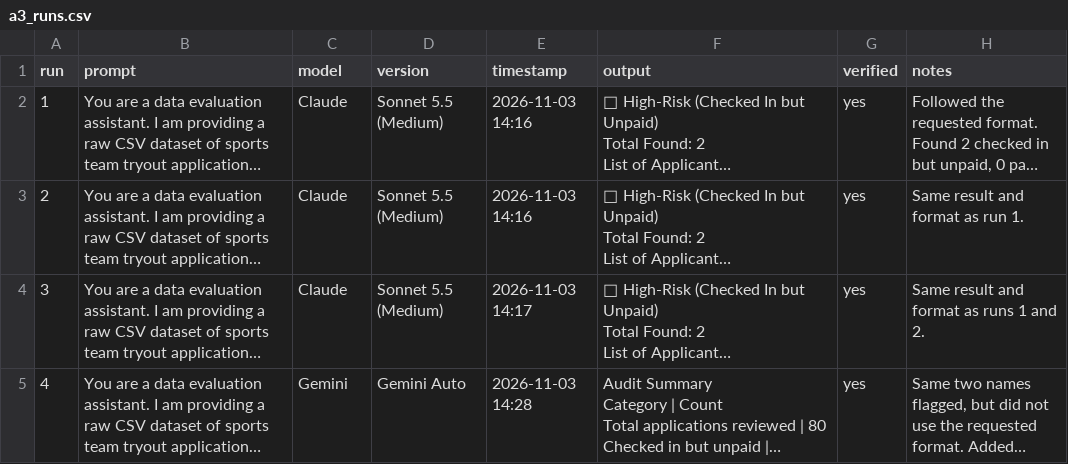
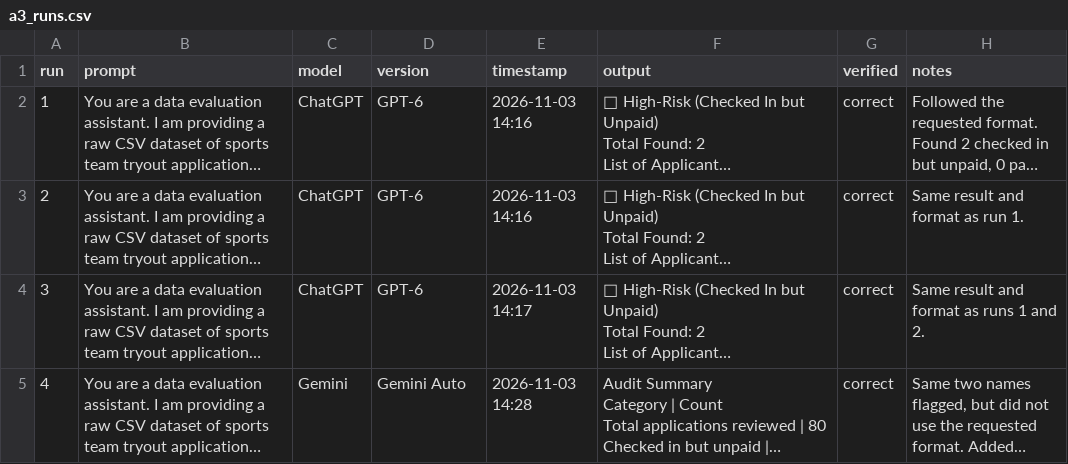
Before and after one commit to ashleybzhang/hcde-410, a CSV file: A3/a3_runs.csv, drawn as a sheet; long unchanged cells end in …; the diff names each change by its address in the sheet, - before the commit and + after, or states it on an @@ line.

Commit message:
Replaced a3 runs

```diff
--- a/A3/a3_runs.csv
+++ b/A3/a3_runs.csv
-C2:C4 (model): Claude
+C2:C4 (model): ChatGPT
-D2:D4 (version): Sonnet 5.5 (Medium)
+D2:D4 (version): GPT-6
-G2:G5 (verified): yes
+G2:G5 (verified): correct
```
